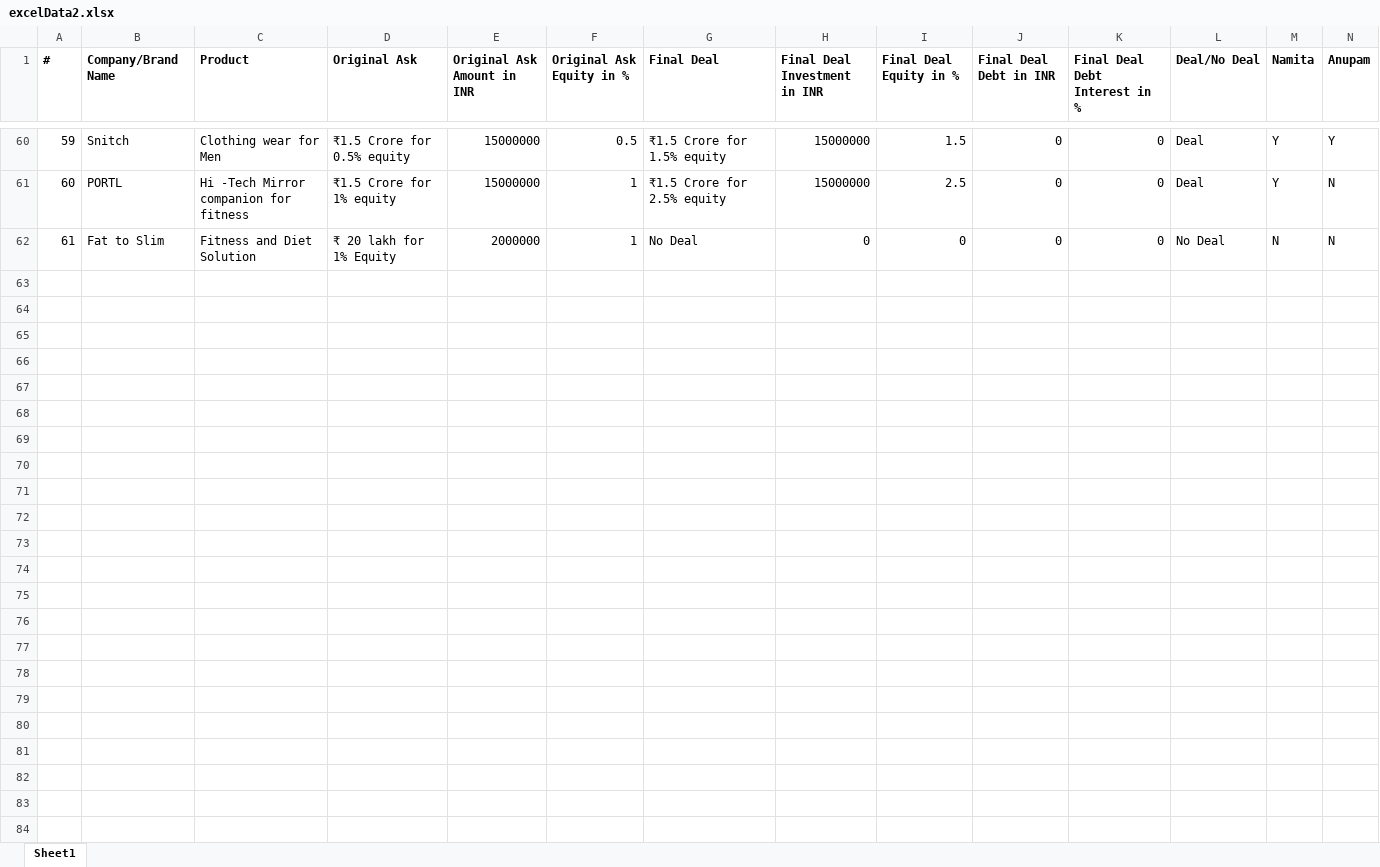
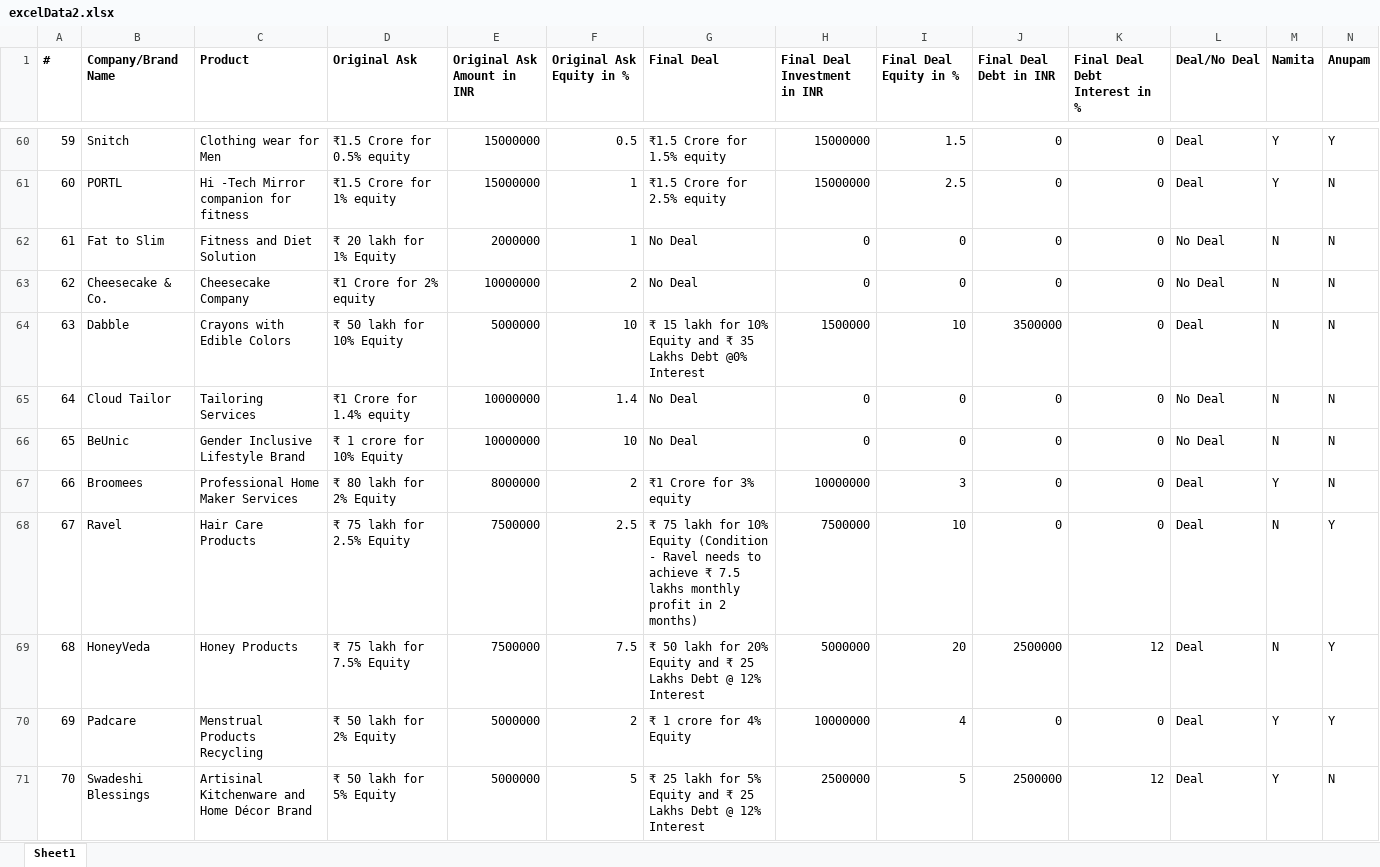
Before and after one commit to belohith/sharktankindia, an Excel workbook: excelData2.xlsx, sheet Sheet1, drawn as a sheet; only a part is shown, gaps mark what is left out; values as stored, in another font and other column widths than the file's, no borders; rows hold the shown columns only; the diff covers the shown part only; the diff names each change by its address in the sheet, - before the commit and + after, or states it on an @@ line.

Commit message:
update

```diff
--- a/excelData2.xlsx (sheet Sheet1)
+++ b/excelData2.xlsx (sheet Sheet1)
+row 63: 62 | Cheesecake & Co. | Cheesecake Company | ₹1 Crore for 2% equity | 10000000 | 2 | No Deal | 0 | 0 | 0 | 0 | No Deal | N | N
+row 64: 63 | Dabble | Crayons with Edible Colors | ₹ 50 lakh for 10% Equity | 5000000 | 10 | ₹ 15 lakh for 10% Equity and ₹ 35 Lakhs Debt @0% Interest | 1500000 | 10 | 3500000 | 0 | Deal | N | N
+row 65: 64 | Cloud Tailor | Tailoring Services | ₹1 Crore for 1.4% equity | 10000000 | 1.4 | No Deal | 0 | 0 | 0 | 0 | No Deal | N | N
+row 66: 65 | BeUnic | Gender Inclusive Lifestyle Brand | ₹ 1 crore for 10% Equity | 10000000 | 10 | No Deal | 0 | 0 | 0 | 0 | No Deal | N | N
+row 67: 66 | Broomees | Professional Home Maker Services | ₹ 80 lakh for 2% Equity | 8000000 | 2 | ₹1 Crore for 3% equity | 10000000 | 3 | 0 | 0 | Deal | Y | N
+row 68: 67 | Ravel | Hair Care Products | ₹ 75 lakh for 2.5% Equity | 7500000 | 2.5 | ₹ 75 lakh for 10% Equity (Condition - Ravel needs to achieve ₹ 7.5 lakhs monthly profit in 2 months) | 7500000 | 10 | 0 | 0 | Deal | N | Y
+row 69: 68 | HoneyVeda | Honey Products | ₹ 75 lakh for 7.5% Equity | 7500000 | 7.5 | ₹ 50 lakh for 20% Equity and ₹ 25 Lakhs Debt @ 12% Interest | 5000000 | 20 | 2500000 | 12 | Deal | N | Y
+row 70: 69 | Padcare | Menstrual Products Recycling | ₹ 50 lakh for 2% Equity | 5000000 | 2 | ₹ 1 crore for 4% Equity | 10000000 | 4 | 0 | 0 | Deal | Y | Y
+row 71: 70 | Swadeshi Blessings | Artisinal Kitchenware and Home Décor Brand | ₹ 50 lakh for 5% Equity | 5000000 | 5 | ₹ 25 lakh for 5% Equity and ₹ 25 Lakhs Debt @ 12% Interest | 2500000 | 5 | 2500000 | 12 | Deal | Y | N
```
Also changed, not shown: 8 added rows and 30 edited cells elsewhere in this sheet.
